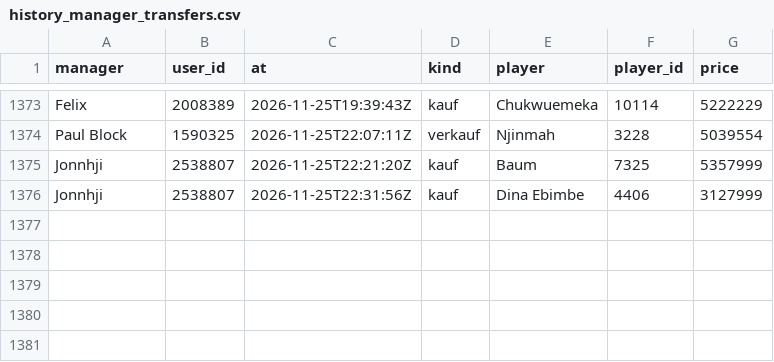
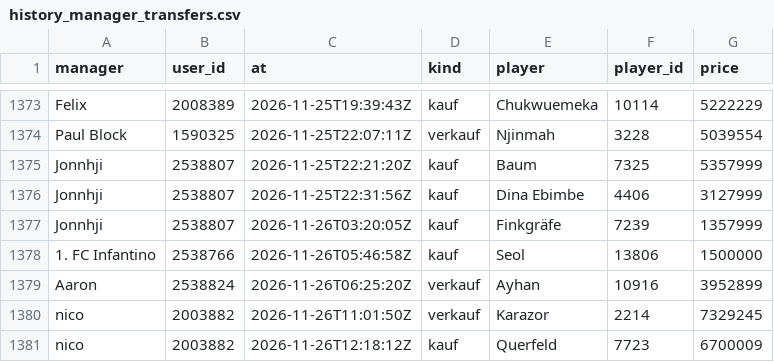
Before and after one commit to Klaudeai/feed-c95b9a6cf8, a CSV file: data/history_manager_transfers.csv, drawn as a sheet; only a part is shown, gaps mark what is left out; the diff names each change by its address in the sheet, - before the commit and + after, or states it on an @@ line.

Commit message:
update 2026-11-26T14:54:36.473785+00:00

```diff
--- a/data/history_manager_transfers.csv
+++ b/data/history_manager_transfers.csv
+row 1377: Jonnhji | 2538807 | 2026-11-26T03:20:05Z | kauf | Finkgräfe | 7239 | 1357999
+row 1378: 1. FC Infantino | 2538766 | 2026-11-26T05:46:58Z | kauf | Seol | 13806 | 1500000
+row 1379: Aaron | 2538824 | 2026-11-26T06:25:20Z | verkauf | Ayhan | 10916 | 3952899
+row 1380: nico | 2003882 | 2026-11-26T11:01:50Z | verkauf | Karazor | 2214 | 7329245
+row 1381: nico | 2003882 | 2026-11-26T12:18:12Z | kauf | Querfeld | 7723 | 6700009
```
